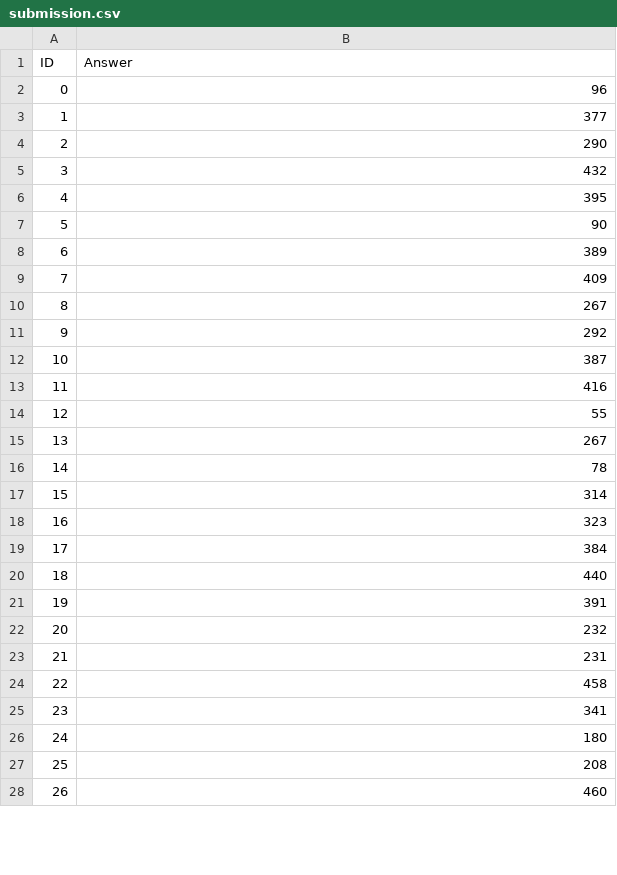
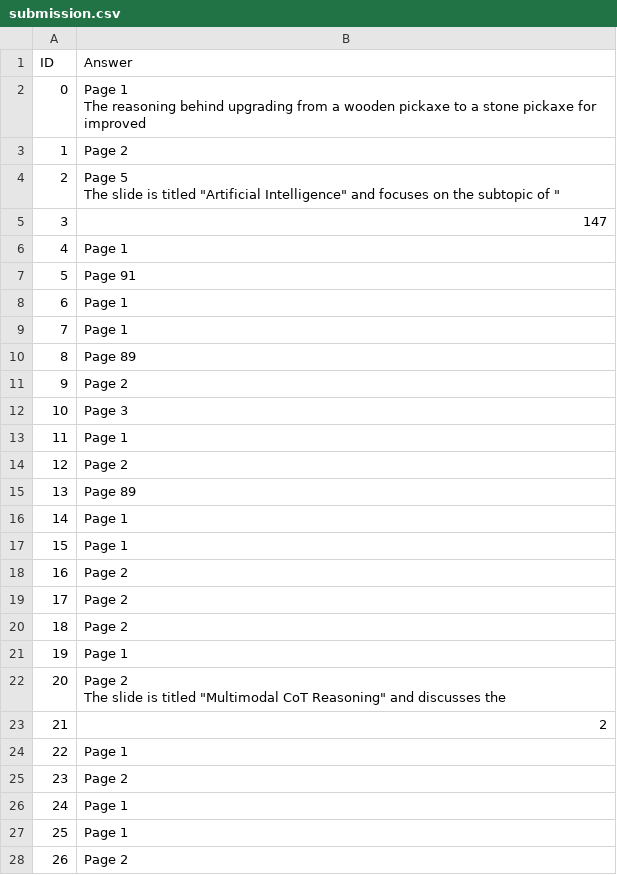
Before and after one commit to leeyoyo49/ArticficialIntelligence_CSIE5400, a CSV file: HW2/submission.csv, drawn as a sheet; only a part is shown; the diff covers the shown part only.

```diff
--- a/HW2/submission.csv
+++ b/HW2/submission.csv
@@ -1,28 +1,34 @@
 ID,Answer
-0,96
-1,377
-2,290
-3,432
-4,395
-5,90
-6,389
-7,409
-8,267
-9,292
-10,387
-11,416
-12,55
-13,267
-14,78
-15,314
-16,323
-17,384
-18,440
-19,391
-20,232
-21,231
-22,458
-23,341
-24,180
-25,208
-26,460
+0,"Page 1
+
+The reasoning behind upgrading from a wooden pickaxe to a stone pickaxe for improved"
+1,Page 2
+2,"Page 5
+
+The slide is titled ""Artificial Intelligence"" and focuses on the subtopic of """
+3,147
+4,Page 1
+5,Page 91
+6,Page 1
+7,Page 1
+8,Page 89
+9,Page 2
+10,Page 3
+11,Page 1
+12,Page 2
+13,Page 89
+14,Page 1
+15,Page 1
+16,Page 2
+17,Page 2
+18,Page 2
+19,Page 1
+20,"Page 2
+
+The slide is titled ""Multimodal CoT Reasoning"" and discusses the"
+21,2
+22,Page 1
+23,Page 2
+24,Page 1
+25,Page 1
+26,Page 2
```
Also changed, not shown: 172 edited cells elsewhere in this file, 14 other files.
